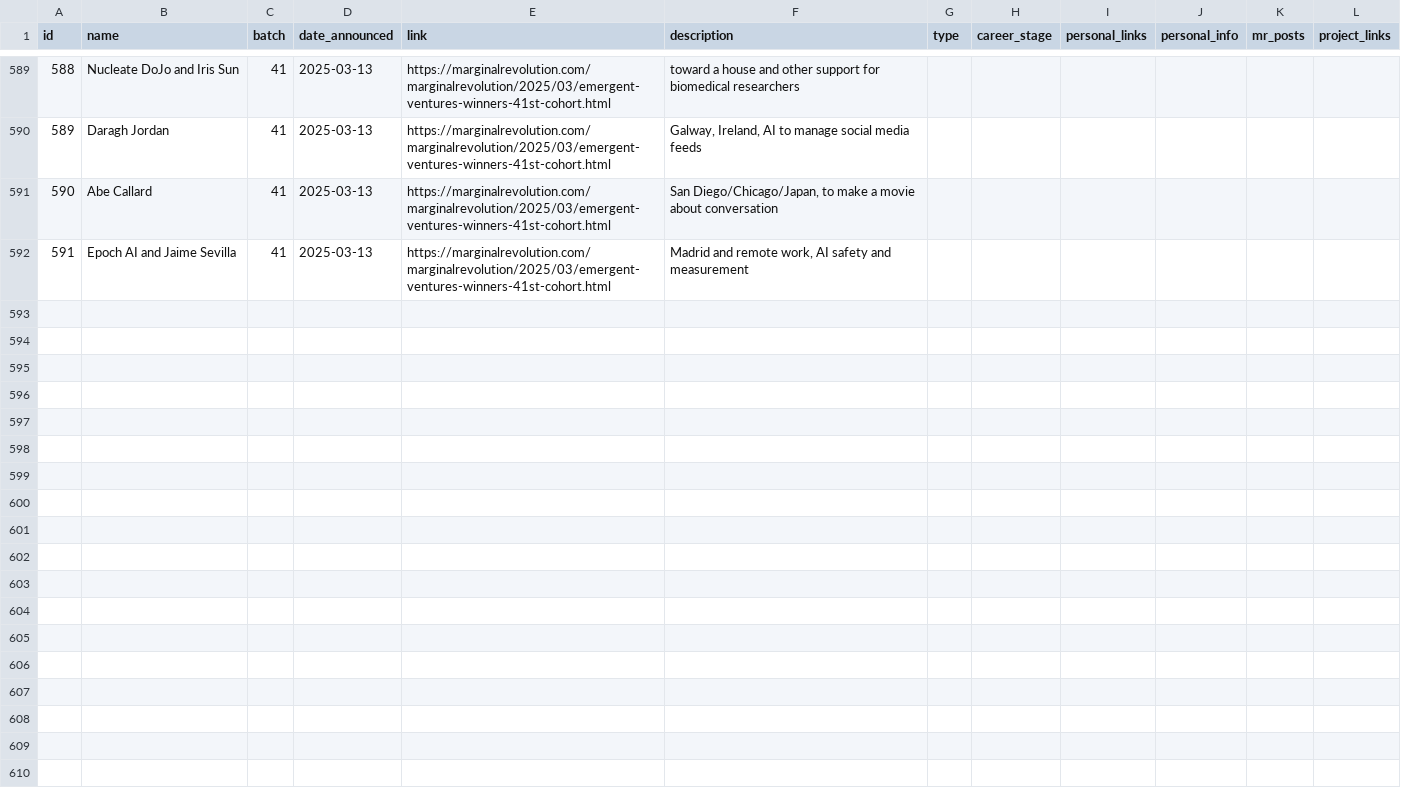
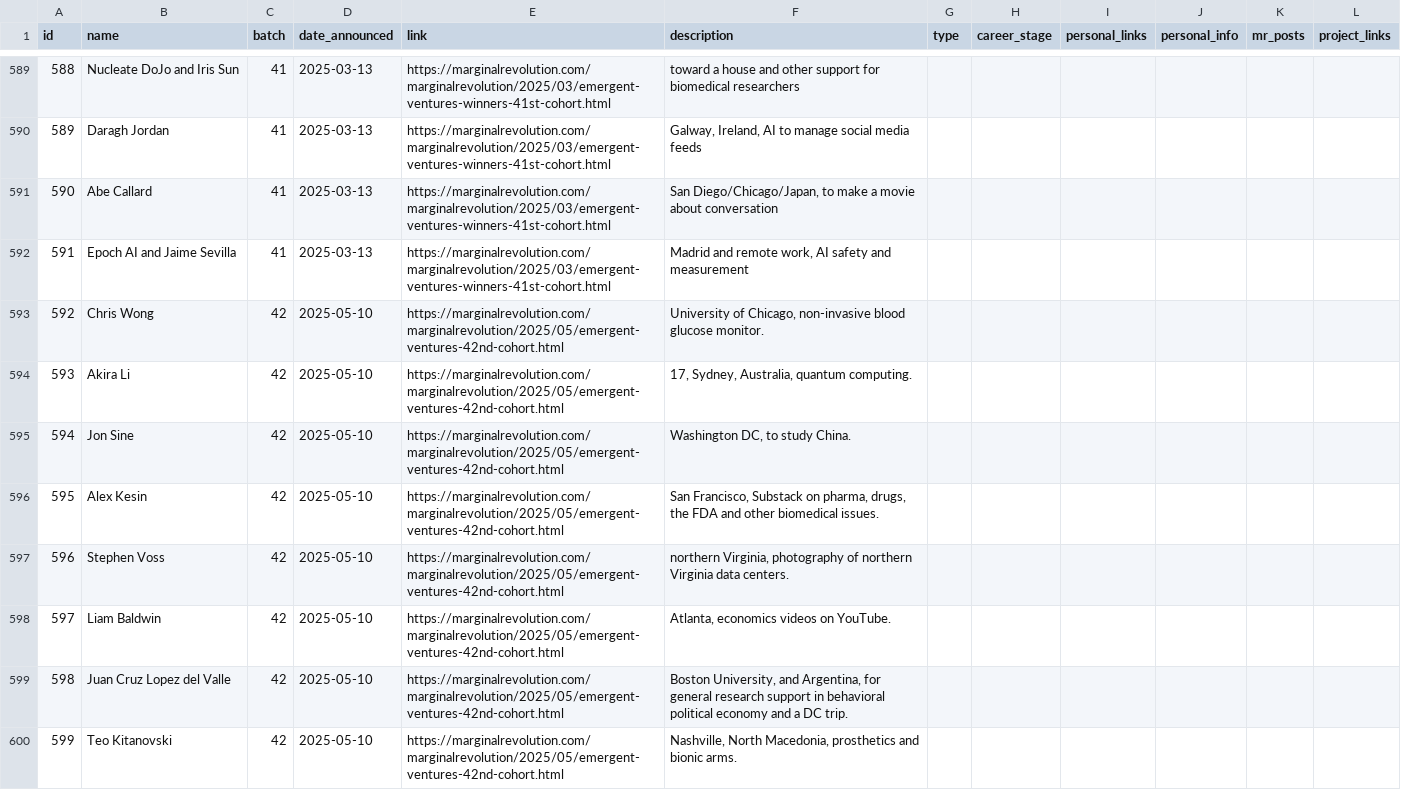
Before and after one commit to nqureshi/ev-search-python, a CSV file: data/ev-winners.csv, drawn as a sheet; only a part is shown, gaps mark what is left out; the diff covers the shown part only; the diff names each change by its address in the sheet, - before the commit and + after, or states it on an @@ line.

Commit message:
cohort 42

```diff
--- a/data/ev-winners.csv
+++ b/data/ev-winners.csv
+row 593: 592 | Chris Wong | 42 | 2025-05-10 | https://marginalrevolution.com/marginalrevolution/2025/05/emergent-ventures-42nd-cohort.html | University of Chicago, non-invasive blood glucose monitor.
+row 594: 593 | Akira Li | 42 | 2025-05-10 | https://marginalrevolution.com/marginalrevolution/2025/05/emergent-ventures-42nd-cohort.html | 17, Sydney, Australia, quantum computing.
+row 595: 594 | Jon Sine | 42 | 2025-05-10 | https://marginalrevolution.com/marginalrevolution/2025/05/emergent-ventures-42nd-cohort.html | Washington DC, to study China.
+row 596: 595 | Alex Kesin | 42 | 2025-05-10 | https://marginalrevolution.com/marginalrevolution/2025/05/emergent-ventures-42nd-cohort.html | San Francisco, Substack on pharma, drugs, the FDA and other biomedical issues.
+row 597: 596 | Stephen Voss | 42 | 2025-05-10 | https://marginalrevolution.com/marginalrevolution/2025/05/emergent-ventures-42nd-cohort.html | northern Virginia, photography of northern Virginia data centers.
+row 598: 597 | Liam Baldwin | 42 | 2025-05-10 | https://marginalrevolution.com/marginalrevolution/2025/05/emergent-ventures-42nd-cohort.html | Atlanta, economics videos on YouTube.
+row 599: 598 | Juan Cruz Lopez del Valle | 42 | 2025-05-10 | https://marginalrevolution.com/marginalrevolution/2025/05/emergent-ventures-42nd-cohort.html | Boston University, and Argentina, for general research support in behavioral political economy and a DC trip.
+row 600: 599 | Teo Kitanovski | 42 | 2025-05-10 | https://marginalrevolution.com/marginalrevolution/2025/05/emergent-ventures-42nd-cohort.html | Nashville, North Macedonia, prosthetics and bionic arms.
```
Also changed, not shown: 7 added rows elsewhere in this file, 1 other file.
